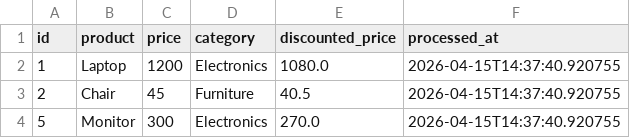
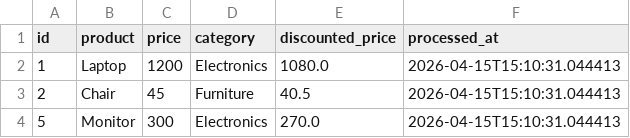
Before and after one commit to GDGoC-FPTU/data-pipeline-observability-DangMinh21, a CSV file: processed_data.csv, drawn as a sheet.

```diff
--- a/processed_data.csv
+++ b/processed_data.csv
@@ -1,4 +1,4 @@
 id,product,price,category,discounted_price,processed_at
-1,Laptop,1200,Electronics,1080.0,2026-04-15T14:37:40.920755
-2,Chair,45,Furniture,40.5,2026-04-15T14:37:40.920755
-5,Monitor,300,Electronics,270.0,2026-04-15T14:37:40.920755
+1,Laptop,1200,Electronics,1080.0,2026-04-15T15:10:31.044413
+2,Chair,45,Furniture,40.5,2026-04-15T15:10:31.044413
+5,Monitor,300,Electronics,270.0,2026-04-15T15:10:31.044413
```
Also changed, not shown: 1 other file.
